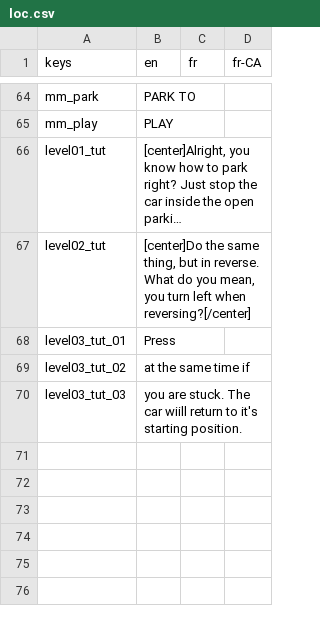
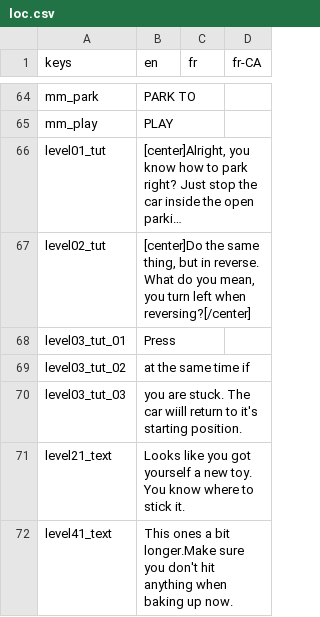
Before and after one commit to symbol24/2btnControl, a CSV file: Data/Localization/loc.csv, drawn as a sheet; only a part is shown, gaps mark what is left out; long unchanged cells end in ….

Commit message:
updated loc for level 21 - 41

```diff
--- a/Data/Localization/loc.csv
+++ b/Data/Localization/loc.csv
@@ -70 +70,3 @@ level03_tut_02,at the same time if ,,
 level03_tut_03,you are stuck. The car wiill return to it's starting position.,,
+level21_text,Looks like you got yourself a new toy. You know where to stick it.,,
+level41_text,This ones a bit longer.Make sure you don't hit anything when baking up now.,,
```
Also changed, not shown: 3 other files.
